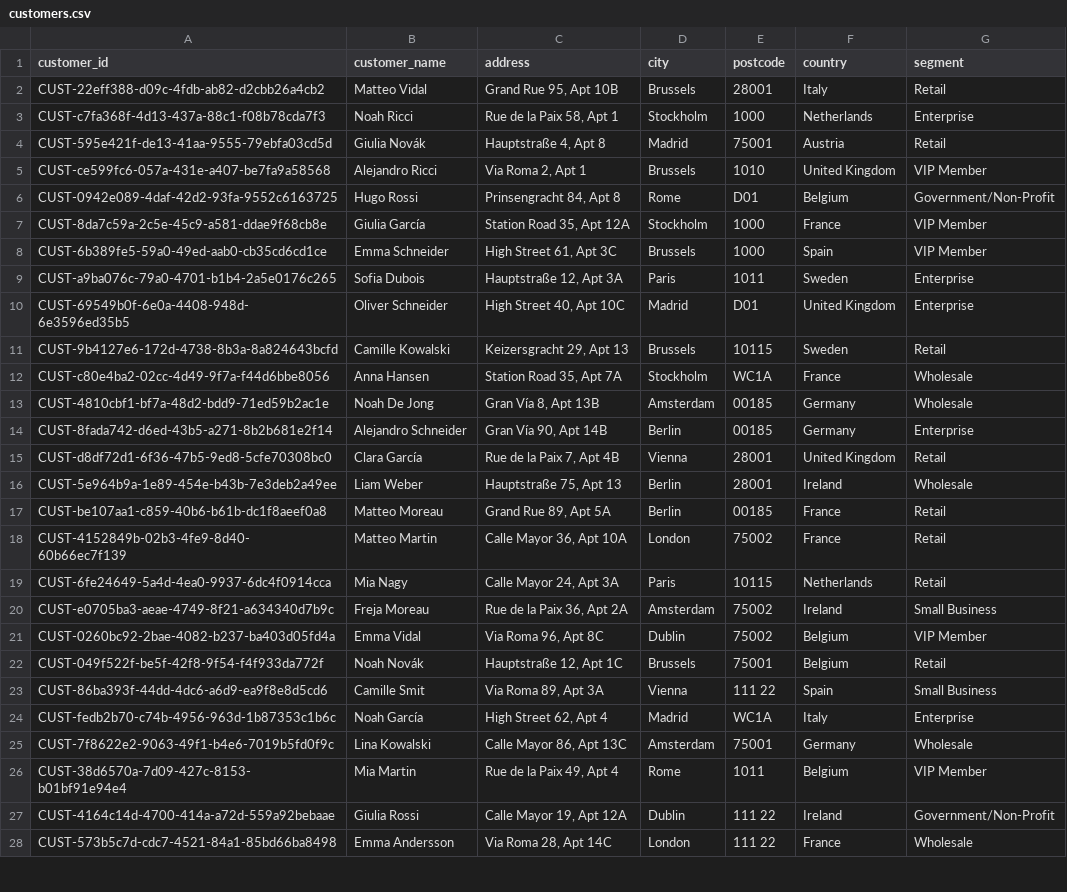
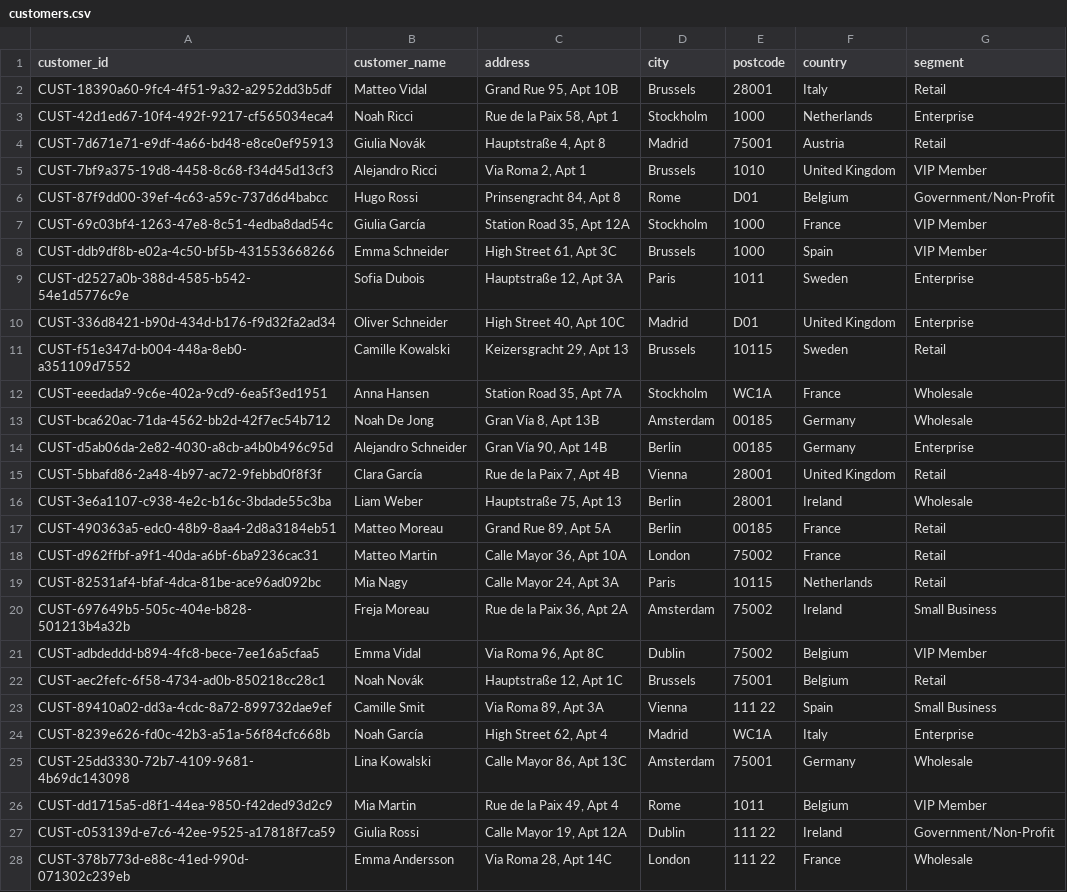
Before and after one commit to mukumbasar/ecommerce-performance-analytics, a CSV file: data/customers.csv, drawn as a sheet; only a part is shown; the diff covers the shown part only; the diff names each change by its address in the sheet, - before the commit and + after, or states it on an @@ line.

Commit message:
feat: implement synthetic data generator for product, order and return entities

```diff
--- a/data/customers.csv
+++ b/data/customers.csv
-A2 (customer_id): CUST-22eff388-d09c-4fdb-ab82-d2cbb26a4cb2
+A2 (customer_id): CUST-18390a60-9fc4-4f51-9a32-a2952dd3b5df
-A3 (customer_id): CUST-c7fa368f-4d13-437a-88c1-f08b78cda7f3
+A3 (customer_id): CUST-42d1ed67-10f4-492f-9217-cf565034eca4
-A4 (customer_id): CUST-595e421f-de13-41aa-9555-79ebfa03cd5d
+A4 (customer_id): CUST-7d671e71-e9df-4a66-bd48-e8ce0ef95913
-A5 (customer_id): CUST-ce599fc6-057a-431e-a407-be7fa9a58568
+A5 (customer_id): CUST-7bf9a375-19d8-4458-8c68-f34d45d13cf3
-A6 (customer_id): CUST-0942e089-4daf-42d2-93fa-9552c6163725
+A6 (customer_id): CUST-87f9dd00-39ef-4c63-a59c-737d6d4babcc
-A7 (customer_id): CUST-8da7c59a-2c5e-45c9-a581-ddae9f68cb8e
+A7 (customer_id): CUST-69c03bf4-1263-47e8-8c51-4edba8dad54c
-A8 (customer_id): CUST-6b389fe5-59a0-49ed-aab0-cb35cd6cd1ce
+A8 (customer_id): CUST-ddb9df8b-e02a-4c50-bf5b-431553668266
-A9 (customer_id): CUST-a9ba076c-79a0-4701-b1b4-2a5e0176c265
+A9 (customer_id): CUST-d2527a0b-388d-4585-b542-54e1d5776c9e
-A10 (customer_id): CUST-69549b0f-6e0a-4408-948d-6e3596ed35b5
+A10 (customer_id): CUST-336d8421-b90d-434d-b176-f9d32fa2ad34
-A11 (customer_id): CUST-9b4127e6-172d-4738-8b3a-8a824643bcfd
+A11 (customer_id): CUST-f51e347d-b004-448a-8eb0-a351109d7552
-A12 (customer_id): CUST-c80e4ba2-02cc-4d49-9f7a-f44d6bbe8056
+A12 (customer_id): CUST-eeedada9-9c6e-402a-9cd9-6ea5f3ed1951
-A13 (customer_id): CUST-4810cbf1-bf7a-48d2-bdd9-71ed59b2ac1e
+A13 (customer_id): CUST-bca620ac-71da-4562-bb2d-42f7ec54b712
-A14 (customer_id): CUST-8fada742-d6ed-43b5-a271-8b2b681e2f14
+A14 (customer_id): CUST-d5ab06da-2e82-4030-a8cb-a4b0b496c95d
-A15 (customer_id): CUST-d8df72d1-6f36-47b5-9ed8-5cfe70308bc0
+A15 (customer_id): CUST-5bbafd86-2a48-4b97-ac72-9febbd0f8f3f
-A16 (customer_id): CUST-5e964b9a-1e89-454e-b43b-7e3deb2a49ee
+A16 (customer_id): CUST-3e6a1107-c938-4e2c-b16c-3bdade55c3ba
-A17 (customer_id): CUST-be107aa1-c859-40b6-b61b-dc1f8aeef0a8
+A17 (customer_id): CUST-490363a5-edc0-48b9-8aa4-2d8a3184eb51
-A18 (customer_id): CUST-4152849b-02b3-4fe9-8d40-60b66ec7f139
+A18 (customer_id): CUST-d962ffbf-a9f1-40da-a6bf-6ba9236cac31
-A19 (customer_id): CUST-6fe24649-5a4d-4ea0-9937-6dc4f0914cca
+A19 (customer_id): CUST-82531af4-bfaf-4dca-81be-ace96ad092bc
-A20 (customer_id): CUST-e0705ba3-aeae-4749-8f21-a634340d7b9c
+A20 (customer_id): CUST-697649b5-505c-404e-b828-501213b4a32b
-A21 (customer_id): CUST-0260bc92-2bae-4082-b237-ba403d05fd4a
+A21 (customer_id): CUST-adbdeddd-b894-4fc8-bece-7ee16a5cfaa5
-A22 (customer_id): CUST-049f522f-be5f-42f8-9f54-f4f933da772f
+A22 (customer_id): CUST-aec2fefc-6f58-4734-ad0b-850218cc28c1
-A23 (customer_id): CUST-86ba393f-44dd-4dc6-a6d9-ea9f8e8d5cd6
+A23 (customer_id): CUST-89410a02-dd3a-4cdc-8a72-899732dae9ef
-A24 (customer_id): CUST-fedb2b70-c74b-4956-963d-1b87353c1b6c
+A24 (customer_id): CUST-8239e626-fd0c-42b3-a51a-56f84cfc668b
-A25 (customer_id): CUST-7f8622e2-9063-49f1-b4e6-7019b5fd0f9c
+A25 (customer_id): CUST-25dd3330-72b7-4109-9681-4b69dc143098
-A26 (customer_id): CUST-38d6570a-7d09-427c-8153-b01bf91e94e4
+A26 (customer_id): CUST-dd1715a5-d8f1-44ea-9850-f42ded93d2c9
-A27 (customer_id): CUST-4164c14d-4700-414a-a72d-559a92bebaae
+A27 (customer_id): CUST-c053139d-e7c6-42ee-9525-a17818f7ca59
-A28 (customer_id): CUST-573b5c7d-cdc7-4521-84a1-85bd66ba8498
+A28 (customer_id): CUST-378b773d-e88c-41ed-990d-071302c239eb
```
Also changed, not shown: 173 edited cells elsewhere in this file, 15 other files.
